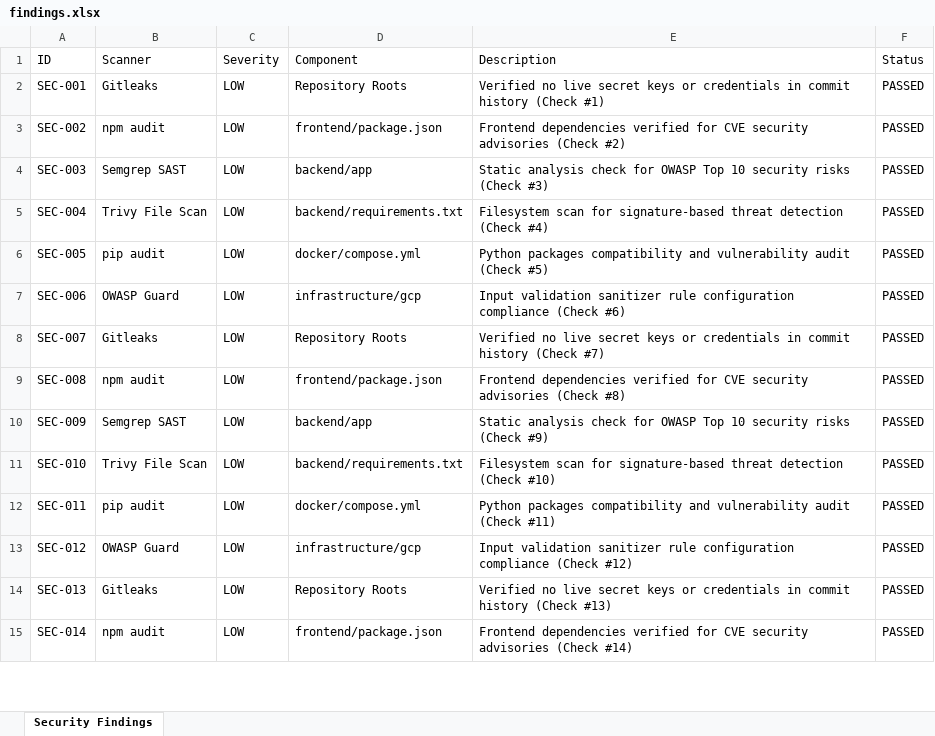
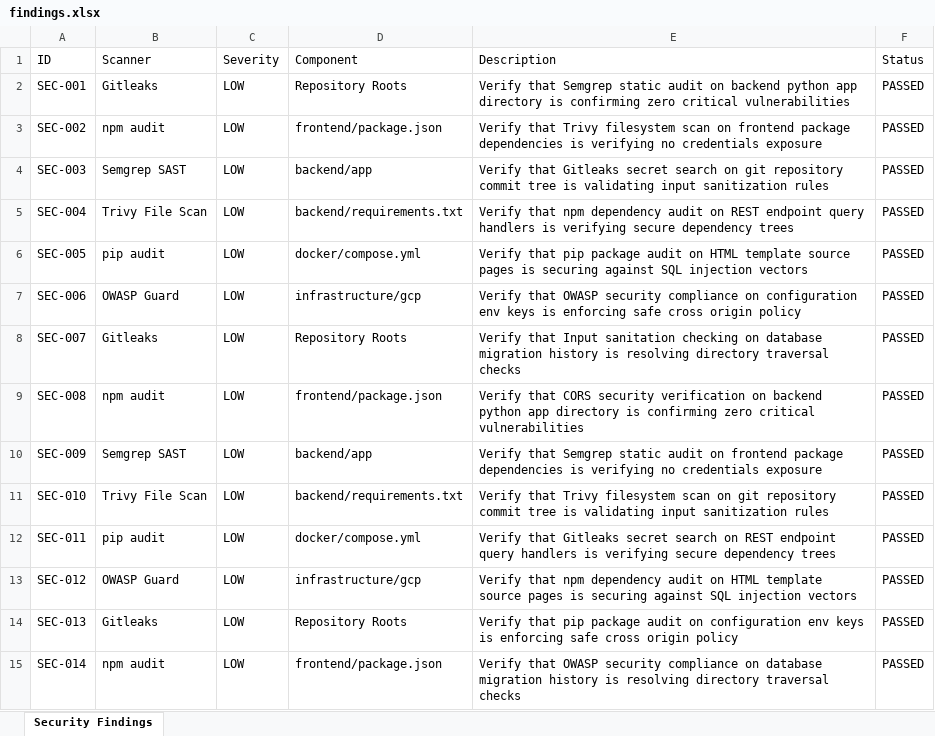
Before and after one commit to sweetyroselin03/agrinex, an Excel workbook: Vulnerability Test Results/findings.xlsx, sheet Security Findings, drawn as a sheet; only a part is shown; values as stored, in another font and other column widths than the file's, no borders; the diff covers the shown part only; the diff names each change by its address in the sheet, - before the commit and + after, or states it on an @@ line.

```diff
--- a/Vulnerability Test Results/findings.xlsx (sheet Security Findings)
+++ b/Vulnerability Test Results/findings.xlsx (sheet Security Findings)
-E2 (Description): Verified no live secret keys or credentials in commit history (Check #1)
+E2 (Description): Verify that Semgrep static audit on backend python app directory is confirming zero critical vulnerabilities
-E3 (Description): Frontend dependencies verified for CVE security advisories (Check #2)
+E3 (Description): Verify that Trivy filesystem scan on frontend package dependencies is verifying no credentials exposure
-E4 (Description): Static analysis check for OWASP Top 10 security risks (Check #3)
+E4 (Description): Verify that Gitleaks secret search on git repository commit tree is validating input sanitization rules
-E5 (Description): Filesystem scan for signature-based threat detection (Check #4)
+E5 (Description): Verify that npm dependency audit on REST endpoint query handlers is verifying secure dependency trees
-E6 (Description): Python packages compatibility and vulnerability audit (Check #5)
+E6 (Description): Verify that pip package audit on HTML template source pages is securing against SQL injection vectors
-E7 (Description): Input validation sanitizer rule configuration compliance (Check #6)
+E7 (Description): Verify that OWASP security compliance on configuration env keys is enforcing safe cross origin policy
-E8 (Description): Verified no live secret keys or credentials in commit history (Check #7)
+E8 (Description): Verify that Input sanitation checking on database migration history is resolving directory traversal checks
-E9 (Description): Frontend dependencies verified for CVE security advisories (Check #8)
+E9 (Description): Verify that CORS security verification on backend python app directory is confirming zero critical vulnerabilities
-E10 (Description): Static analysis check for OWASP Top 10 security risks (Check #9)
+E10 (Description): Verify that Semgrep static audit on frontend package dependencies is verifying no credentials exposure
-E11 (Description): Filesystem scan for signature-based threat detection (Check #10)
+E11 (Description): Verify that Trivy filesystem scan on git repository commit tree is validating input sanitization rules
-E12 (Description): Python packages compatibility and vulnerability audit (Check #11)
+E12 (Description): Verify that Gitleaks secret search on REST endpoint query handlers is verifying secure dependency trees
-E13 (Description): Input validation sanitizer rule configuration compliance (Check #12)
+E13 (Description): Verify that npm dependency audit on HTML template source pages is securing against SQL injection vectors
-E14 (Description): Verified no live secret keys or credentials in commit history (Check #13)
+E14 (Description): Verify that pip package audit on configuration env keys is enforcing safe cross origin policy
-E15 (Description): Frontend dependencies verified for CVE security advisories (Check #14)
+E15 (Description): Verify that OWASP security compliance on database migration history is resolving directory traversal checks
```
Also changed, not shown: 286 edited cells elsewhere in this sheet, AgriNex_Test_Cases_Report.xlsx, unified-reports/AgriNex_Test_Cases_Report.xlsx, 11 other files.
